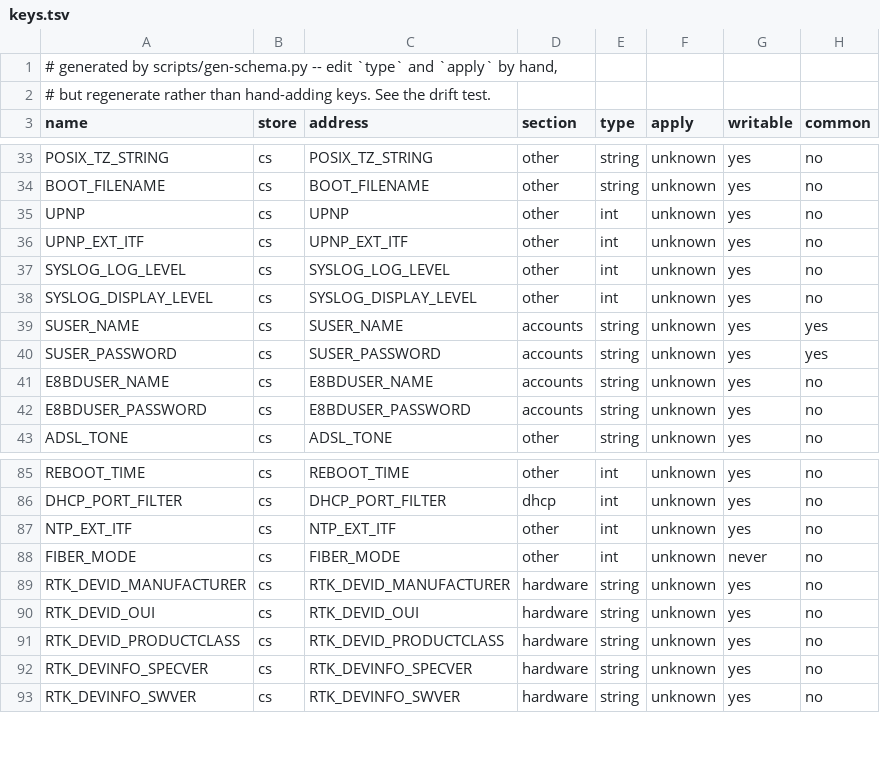
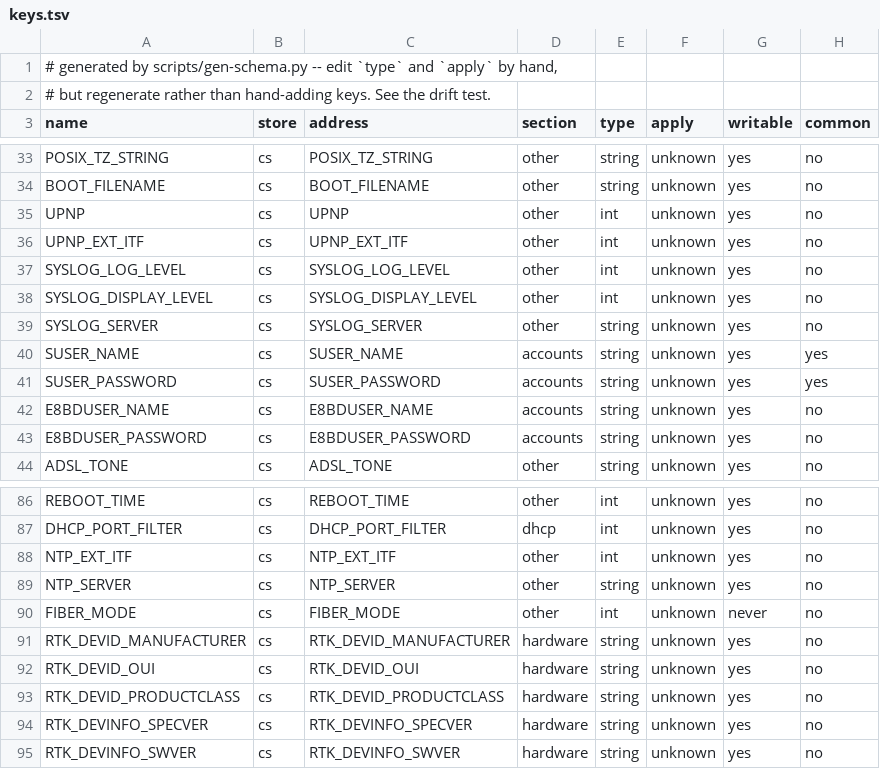
Before and after one commit to AndreZiviani/odi-ui, a TSV file: schema/keys.tsv, drawn as a sheet; only a part is shown, gaps mark what is left out.

```diff
--- a/schema/keys.tsv
+++ b/schema/keys.tsv
@@ -38,2 +38,3 @@ SYSLOG_LOG_LEVEL	cs	SYSLOG_LOG_LEVEL	other	int	unknown	yes	no
 SYSLOG_DISPLAY_LEVEL	cs	SYSLOG_DISPLAY_LEVEL	other	int	unknown	yes	no
+SYSLOG_SERVER	cs	SYSLOG_SERVER	other	string	unknown	yes	no
 SUSER_NAME	cs	SUSER_NAME	accounts	string	unknown	yes	yes
@@ -87,2 +88,3 @@ DHCP_PORT_FILTER	cs	DHCP_PORT_FILTER	dhcp	int	unknown	yes	no
 NTP_EXT_ITF	cs	NTP_EXT_ITF	other	int	unknown	yes	no
+NTP_SERVER	cs	NTP_SERVER	other	string	unknown	yes	no
 FIBER_MODE	cs	FIBER_MODE	other	int	unknown	never	no
```
Also changed, not shown: schema/consumers.tsv, schema/meta.tsv, 1 other file.
